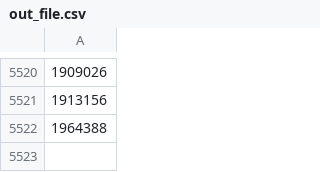
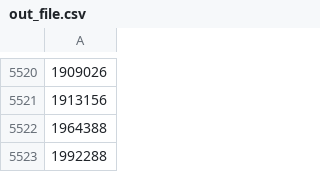
Before and after one commit to osm-uk/FSA-Closed, a CSV file: data/out_file.csv, drawn as a sheet; only a part is shown, gaps mark what is left out.

```diff
--- a/data/out_file.csv
+++ b/data/out_file.csv
@@ -5522 +5522,2 @@
 1964388
+1992288
```
